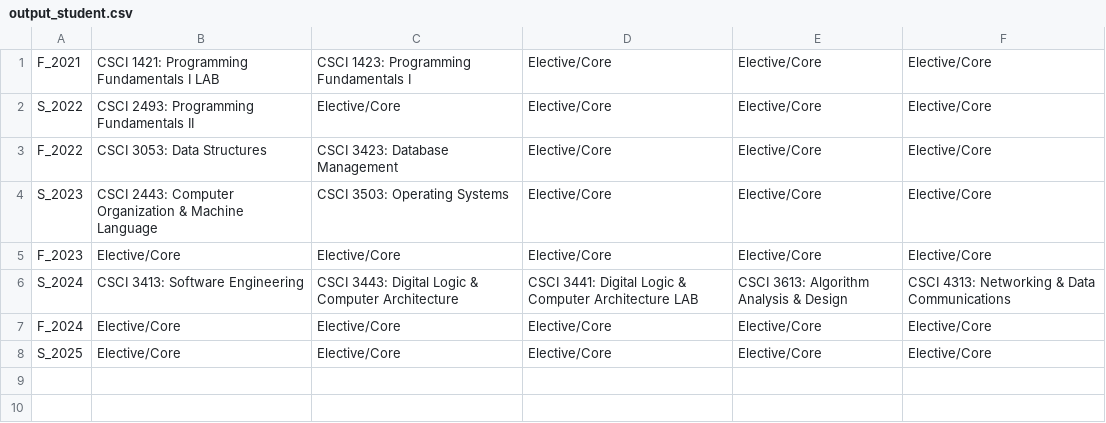
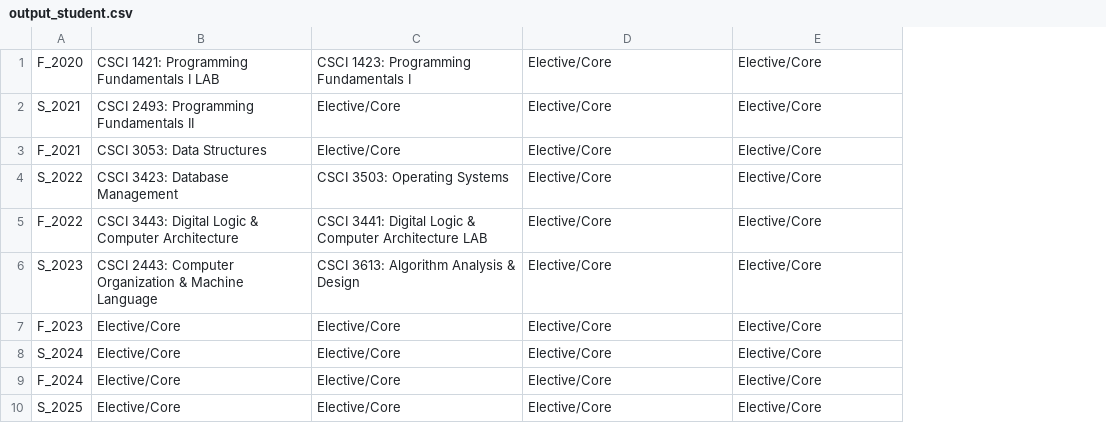
Before and after one commit to PSanthosh45/ALIGN, a CSV file: Data/output_student.csv, drawn as a sheet; removed rows and columns are numbered as before the commit, all else as after; the diff names each change by its address in the sheet, - before the commit and + after, or states it on an @@ line.

```diff
--- a/Data/output_student.csv
+++ b/Data/output_student.csv
-column F, rows 1-8: Elective/Core | Elective/Core | Elective/Core | Elective/Core | Elective/Core | CSCI 4313: Networking & Data Communications | Elective/Core | Elective/Core
+row 1: F_2020 | CSCI 1421: Programming Fundamentals I LAB | CSCI 1423: Programming Fundamentals I | Elective/Core | Elective/Core
+row 2: S_2021 | CSCI 2493: Programming Fundamentals II | Elective/Core | Elective/Core | Elective/Core
-B3: CSCI 1421: Programming Fundamentals I LAB
+B3: CSCI 3053: Data Structures
-C3: CSCI 1423: Programming Fundamentals I
+C3: Elective/Core
-B4: CSCI 2493: Programming Fundamentals II
+B4: CSCI 3423: Database Management
-C4: Elective/Core
+C4: CSCI 3503: Operating Systems
-B5: CSCI 3053: Data Structures
+B5: CSCI 3443: Digital Logic & Computer Architecture
-C5: CSCI 3423: Database Management
+C5: CSCI 3441: Digital Logic & Computer Architecture LAB
-C6: CSCI 3503: Operating Systems
+C6: CSCI 3613: Algorithm Analysis & Design
-B8: CSCI 3413: Software Engineering
+B8: Elective/Core
-C8: CSCI 3443: Digital Logic & Computer Architecture
+C8: Elective/Core
-D8: CSCI 3441: Digital Logic & Computer Architecture LAB
+D8: Elective/Core
-E8: CSCI 3613: Algorithm Analysis & Design
+E8: Elective/Core
```
Also changed, not shown: Data/reqs.csv, 2 other files.
